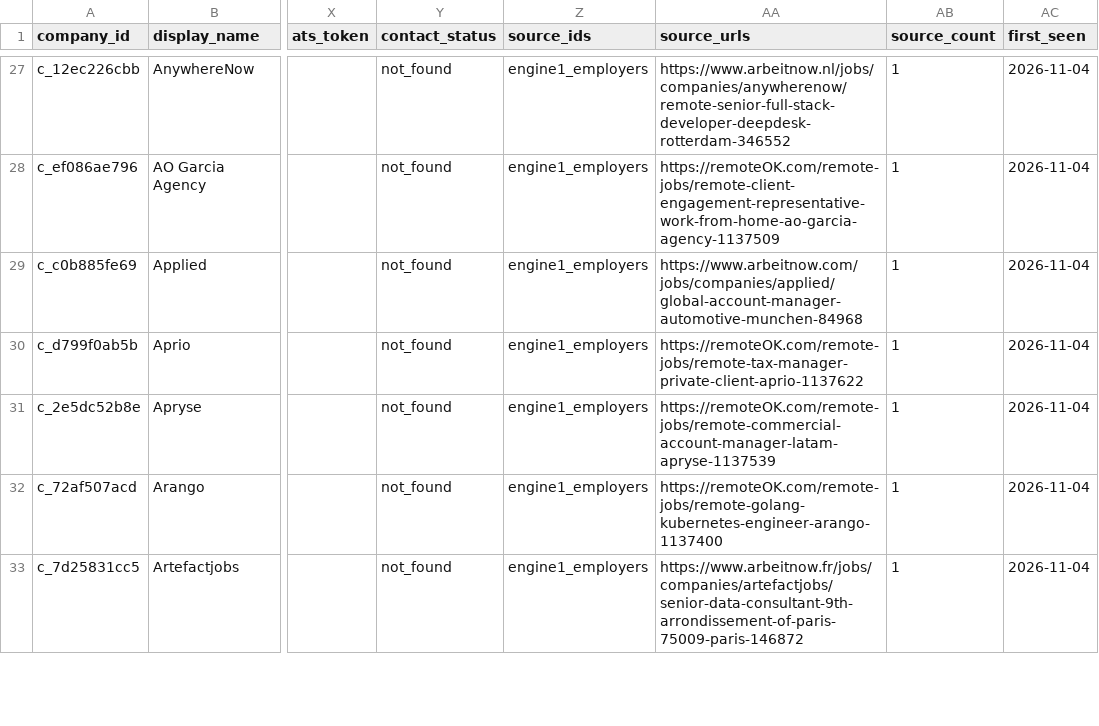
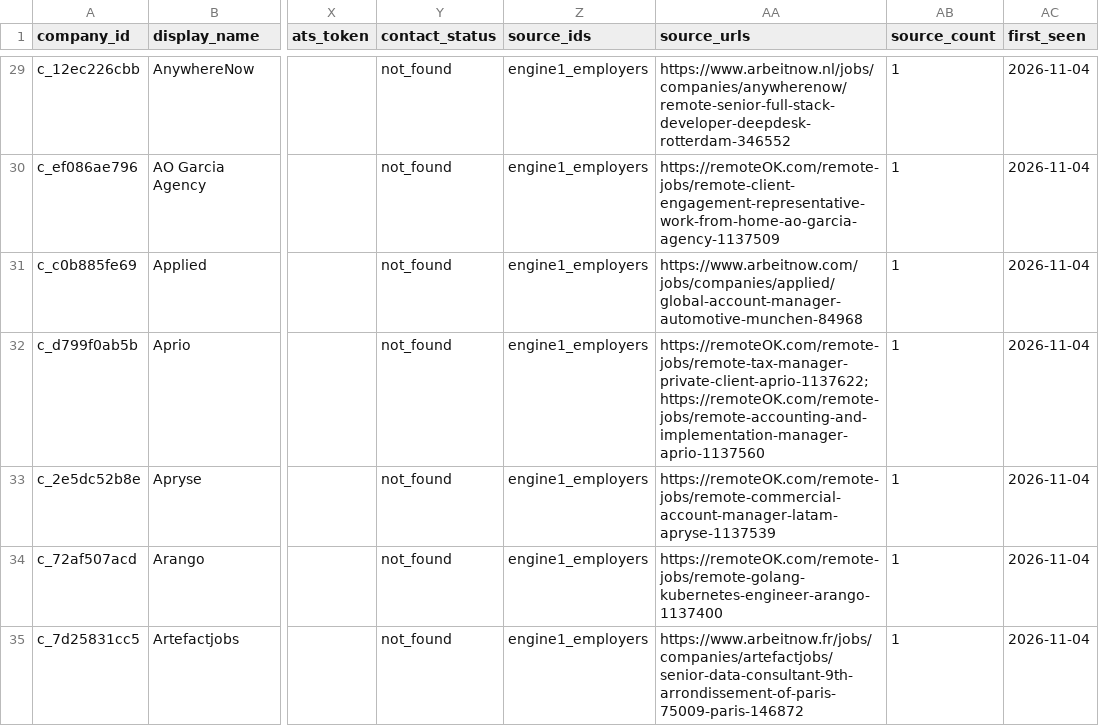
Before and after one commit to ngugi-cloud/BridgeRadar, a CSV file: data/kenya_companies_master.csv, drawn as a sheet; only a part is shown, gaps mark what is left out; addresses are those after the commit; the diff covers the shown part only; the diff names each change by its address in the sheet, - before the commit and + after, or states it on an @@ line.

```diff
--- a/data/kenya_companies_master.csv
+++ b/data/kenya_companies_master.csv
-AA32 (source_urls): https://remoteOK.com/remote-jobs/remote-tax-manager-private-client-aprio-1137622
+AA32 (source_urls): https://remoteOK.com/remote-jobs/remote-tax-manager-private-client-aprio-1137622;https://remoteOK.com/remote-jobs/remote-accounting-and-implementation-manager-aprio-1137560
```
Also changed, not shown: 12 added rows and 5 edited cells elsewhere in this file, data/leads_summary.csv, data/needs_review.csv, 5 other files.
